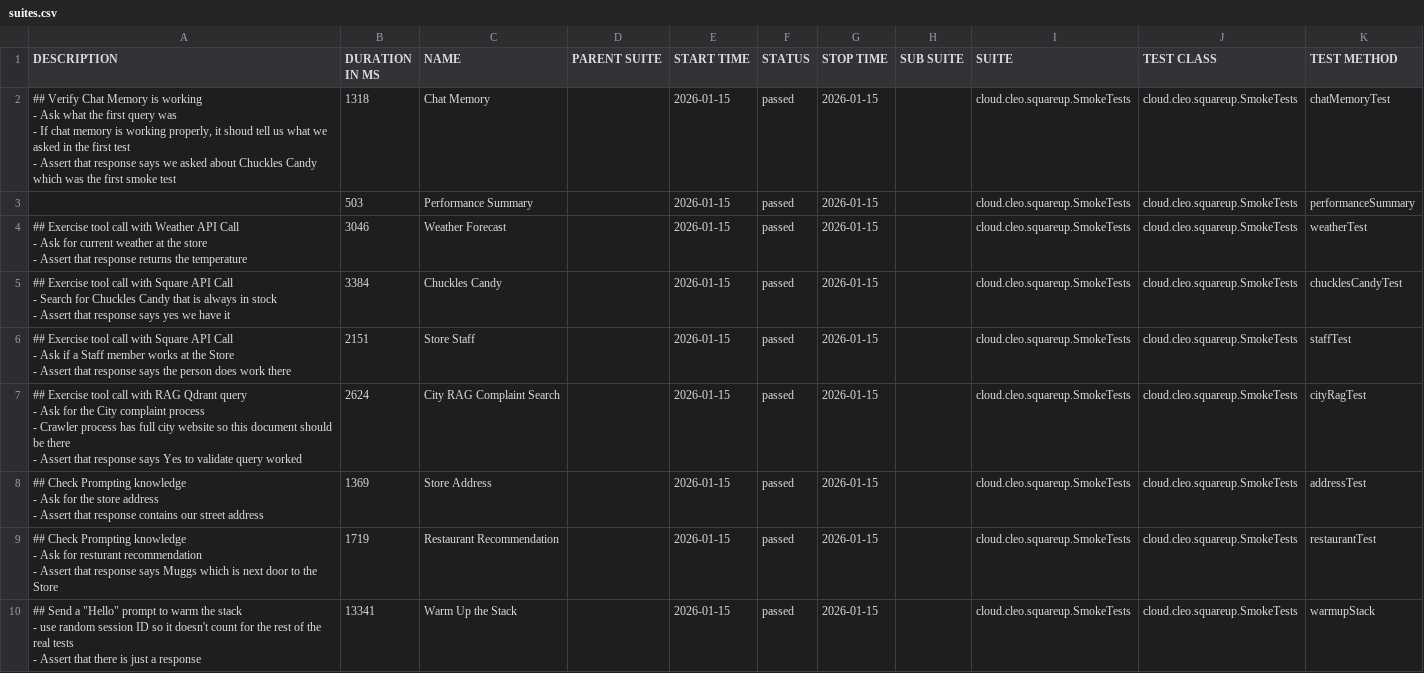
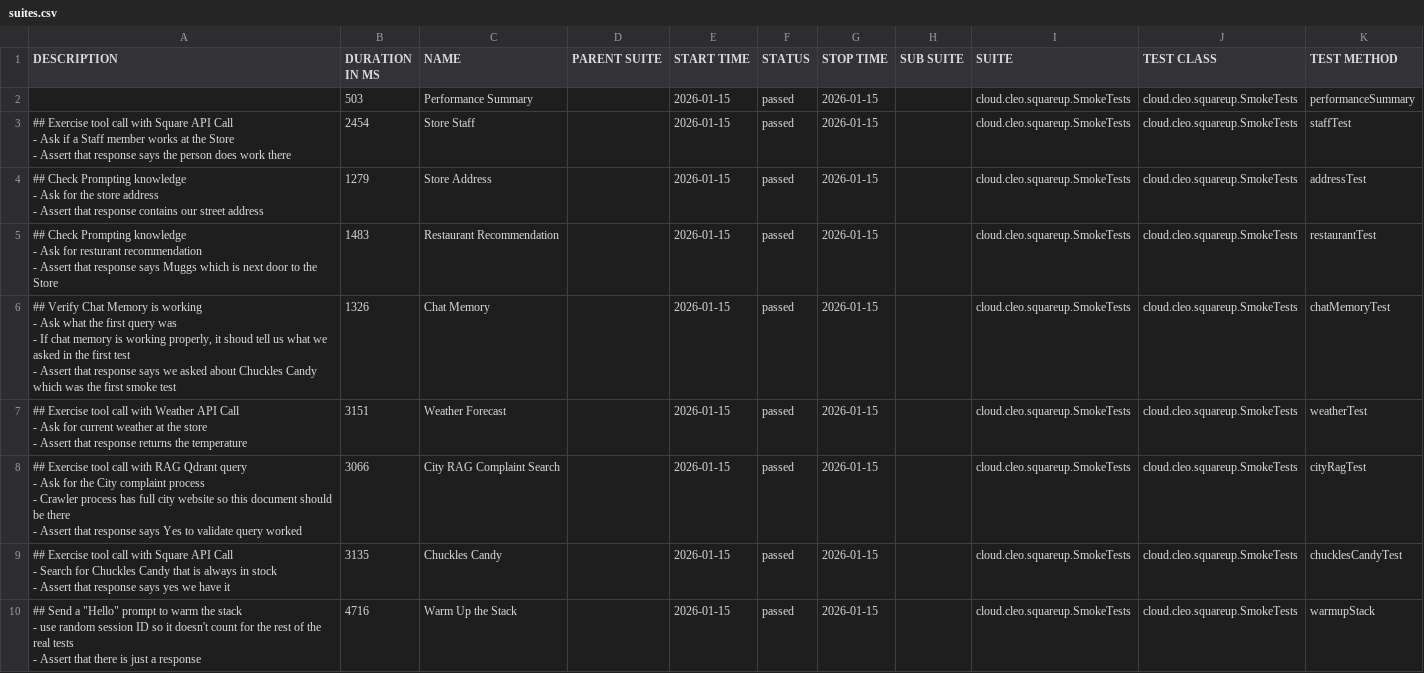
Before and after one commit to docwho2/java-squareup-spring-ai-ivr, a CSV file: us.amazon.nova-2-lite-v1_0/SmokeTests/data/suites.csv, drawn as a sheet.

```diff
--- a/us.amazon.nova-2-lite-v1_0/SmokeTests/data/suites.csv
+++ b/us.amazon.nova-2-lite-v1_0/SmokeTests/data/suites.csv
@@ -1,36 +1,36 @@
 "DESCRIPTION","DURATION IN MS","NAME","PARENT SUITE","START TIME","STATUS","STOP TIME","SUB SUITE","SUITE","TEST CLASS","TEST METHOD"
-"## Verify Chat Memory is working
-- Ask what the first query was
-  - If chat memory is working properly, it shoud tell us what we asked in the first test
-- Assert that response says we asked about Chuckles Candy which was the first smoke test
-","1318","Chat Memory","","2026-01-15","passed","2026-01-15","","cloud.cleo.squareup.SmokeTests","cloud.cleo.squareup.SmokeTests","chatMemoryTest"
 "","503","Performance Summary","","2026-01-15","passed","2026-01-15","","cloud.cleo.squareup.SmokeTests","cloud.cleo.squareup.SmokeTests","performanceSummary"
-"## Exercise tool call with Weather API Call
-- Ask for current weather at the store
-- Assert that response returns the temperature
-","3046","Weather Forecast","","2026-01-15","passed","2026-01-15","","cloud.cleo.squareup.SmokeTests","cloud.cleo.squareup.SmokeTests","weatherTest"
-"## Exercise tool call with Square API Call
-- Search for Chuckles Candy that is always in stock
-- Assert that response says yes we have it
-","3384","Chuckles Candy","","2026-01-15","passed","2026-01-15","","cloud.cleo.squareup.SmokeTests","cloud.cleo.squareup.SmokeTests","chucklesCandyTest"
-"## Exercise tool call with Square API Call
-- Ask if a Staff member works at the Store
-- Assert that response says the person does work there
-","2151","Store Staff","","2026-01-15","passed","2026-01-15","","cloud.cleo.squareup.SmokeTests","cloud.cleo.squareup.SmokeTests","staffTest"
-"## Exercise tool call with RAG Qdrant query
-- Ask for the City complaint process
-  - Crawler process has full city website so this document should be there
-- Assert that response says Yes to validate query worked
-","2624","City RAG Complaint Search","","2026-01-15","passed","2026-01-15","","cloud.cleo.squareup.SmokeTests","cloud.cleo.squareup.SmokeTests","cityRagTest"
-"## Check Prompting knowledge
-- Ask for the store address
-- Assert that response contains our street address
-","1369","Store Address","","2026-01-15","passed","2026-01-15","","cloud.cleo.squareup.SmokeTests","cloud.cleo.squareup.SmokeTests","addressTest"
-"## Check Prompting knowledge
-- Ask for resturant recommendation
-- Assert that response says Muggs which is next door to the Store
-","1719","Restaurant Recommendation","","2026-01-15","passed","2026-01-15","","cloud.cleo.squareup.SmokeTests","cloud.cleo.squareup.SmokeTests","restaurantTest"
-"## Send a ""Hello"" prompt to warm the stack
-- use random session ID so it doesn't count for the rest of the real tests
-- Assert that there is just a response
-","13341","Warm Up the Stack","","2026-01-15","passed","2026-01-15","","cloud.cleo.squareup.SmokeTests","cloud.cleo.squareup.SmokeTests","warmupStack"
+"## Exercise tool call with Square API Call
+- Ask if a Staff member works at the Store
+- Assert that response says the person does work there
+","2454","Store Staff","","2026-01-15","passed","2026-01-15","","cloud.cleo.squareup.SmokeTests","cloud.cleo.squareup.SmokeTests","staffTest"
+"## Check Prompting knowledge
+- Ask for the store address
+- Assert that response contains our street address
+","1279","Store Address","","2026-01-15","passed","2026-01-15","","cloud.cleo.squareup.SmokeTests","cloud.cleo.squareup.SmokeTests","addressTest"
+"## Check Prompting knowledge
+- Ask for resturant recommendation
+- Assert that response says Muggs which is next door to the Store
+","1483","Restaurant Recommendation","","2026-01-15","passed","2026-01-15","","cloud.cleo.squareup.SmokeTests","cloud.cleo.squareup.SmokeTests","restaurantTest"
+"## Verify Chat Memory is working
+- Ask what the first query was
+  - If chat memory is working properly, it shoud tell us what we asked in the first test
+- Assert that response says we asked about Chuckles Candy which was the first smoke test
+","1326","Chat Memory","","2026-01-15","passed","2026-01-15","","cloud.cleo.squareup.SmokeTests","cloud.cleo.squareup.SmokeTests","chatMemoryTest"
+"## Exercise tool call with Weather API Call
+- Ask for current weather at the store
+- Assert that response returns the temperature
+","3151","Weather Forecast","","2026-01-15","passed","2026-01-15","","cloud.cleo.squareup.SmokeTests","cloud.cleo.squareup.SmokeTests","weatherTest"
+"## Exercise tool call with RAG Qdrant query
+- Ask for the City complaint process
+  - Crawler process has full city website so this document should be there
+- Assert that response says Yes to validate query worked
+","3066","City RAG Complaint Search","","2026-01-15","passed","2026-01-15","","cloud.cleo.squareup.SmokeTests","cloud.cleo.squareup.SmokeTests","cityRagTest"
+"## Exercise tool call with Square API Call
+- Search for Chuckles Candy that is always in stock
+- Assert that response says yes we have it
+","3135","Chuckles Candy","","2026-01-15","passed","2026-01-15","","cloud.cleo.squareup.SmokeTests","cloud.cleo.squareup.SmokeTests","chucklesCandyTest"
+"## Send a ""Hello"" prompt to warm the stack
+- use random session ID so it doesn't count for the rest of the real tests
+- Assert that there is just a response
+","4716","Warm Up the Stack","","2026-01-15","passed","2026-01-15","","cloud.cleo.squareup.SmokeTests","cloud.cleo.squareup.SmokeTests","warmupStack"
```
Also changed, not shown: us.amazon.nova-2-lite-v1_0/SmokeTests/data/behaviors.csv, 41 other files.
